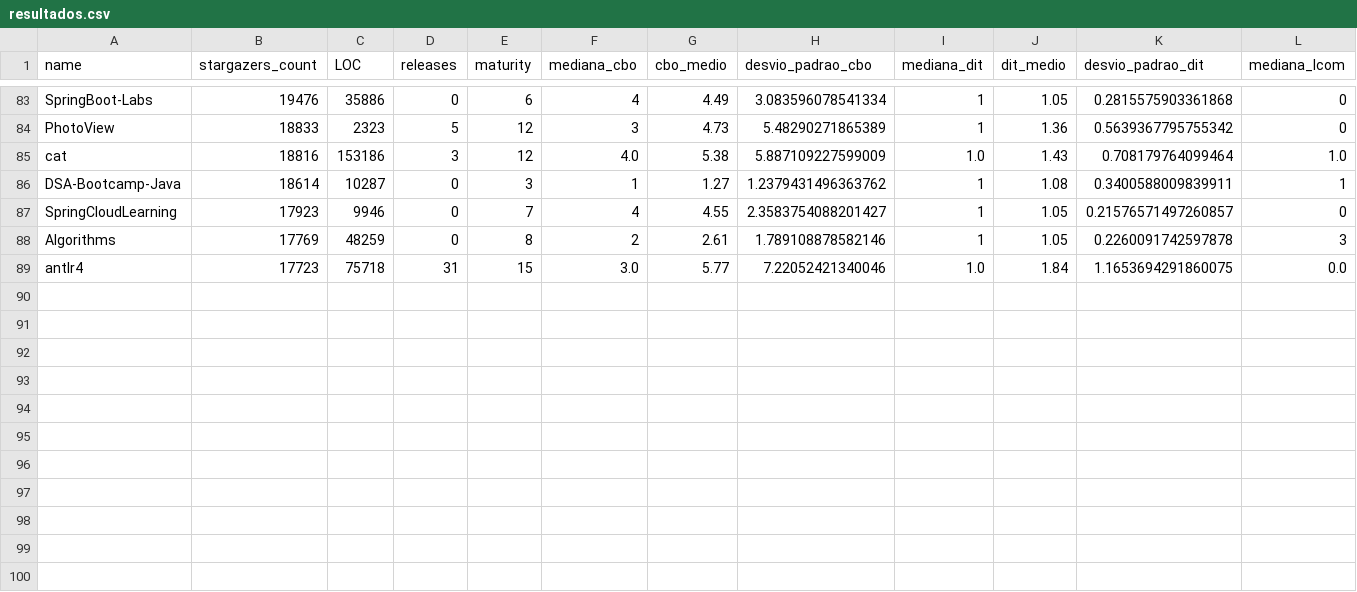
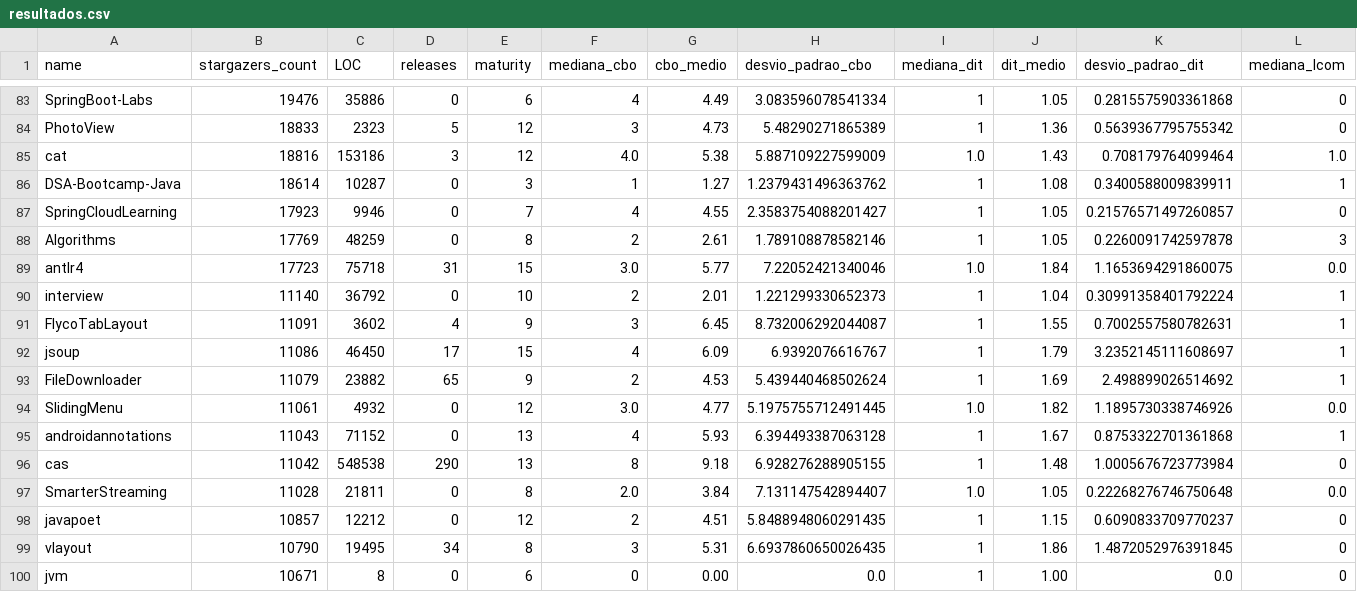
Before and after one commit to gabriel6988/LabExp2, a CSV file: resultados.csv, drawn as a sheet; only a part is shown, gaps mark what is left out; rows hold the shown columns only; the diff names each change by its address in the sheet, - before the commit and + after, or states it on an @@ line.

```diff
--- a/resultados.csv
+++ b/resultados.csv
+row 90: interview | 11140 | 36792 | 0 | 10 | 2 | 2.01 | 1.221299330652373 | 1 | 1.04 | 0.30991358401792224 | 1
+row 91: FlycoTabLayout | 11091 | 3602 | 4 | 9 | 3 | 6.45 | 8.732006292044087 | 1 | 1.55 | 0.7002557580782631 | 1
+row 92: jsoup | 11086 | 46450 | 17 | 15 | 4 | 6.09 | 6.9392076616767 | 1 | 1.79 | 3.2352145111608697 | 1
+row 93: FileDownloader | 11079 | 23882 | 65 | 9 | 2 | 4.53 | 5.439440468502624 | 1 | 1.69 | 2.498899026514692 | 1
+row 94: SlidingMenu | 11061 | 4932 | 0 | 12 | 3.0 | 4.77 | 5.1975755712491445 | 1.0 | 1.82 | 1.1895730338746926 | 0.0
+row 95: androidannotations | 11043 | 71152 | 0 | 13 | 4 | 5.93 | 6.394493387063128 | 1 | 1.67 | 0.8753322701361868 | 1
+row 96: cas | 11042 | 548538 | 290 | 13 | 8 | 9.18 | 6.928276288905155 | 1 | 1.48 | 1.0005676723773984 | 0
+row 97: SmarterStreaming | 11028 | 21811 | 0 | 8 | 2.0 | 3.84 | 7.131147542894407 | 1.0 | 1.05 | 0.22268276746750648 | 0.0
+row 98: javapoet | 10857 | 12212 | 0 | 12 | 2 | 4.51 | 5.8488948060291435 | 1 | 1.15 | 0.6090833709770237 | 0
+row 99: vlayout | 10790 | 19495 | 34 | 8 | 3 | 5.31 | 6.6937860650026435 | 1 | 1.86 | 1.4872052976391845 | 0
+row 100: jvm | 10671 | 8 | 0 | 6 | 0 | 0.00 | 0.0 | 1 | 1.00 | 0.0 | 0
```
Also changed, not shown: 2 other files.
